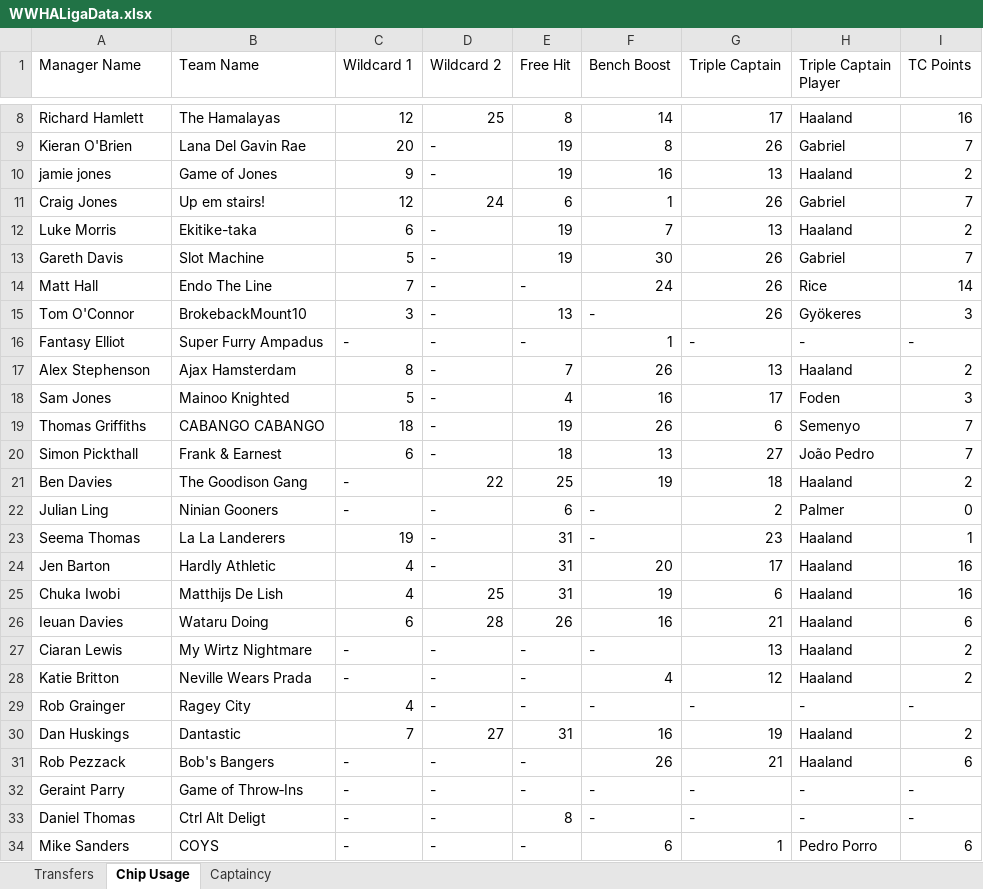
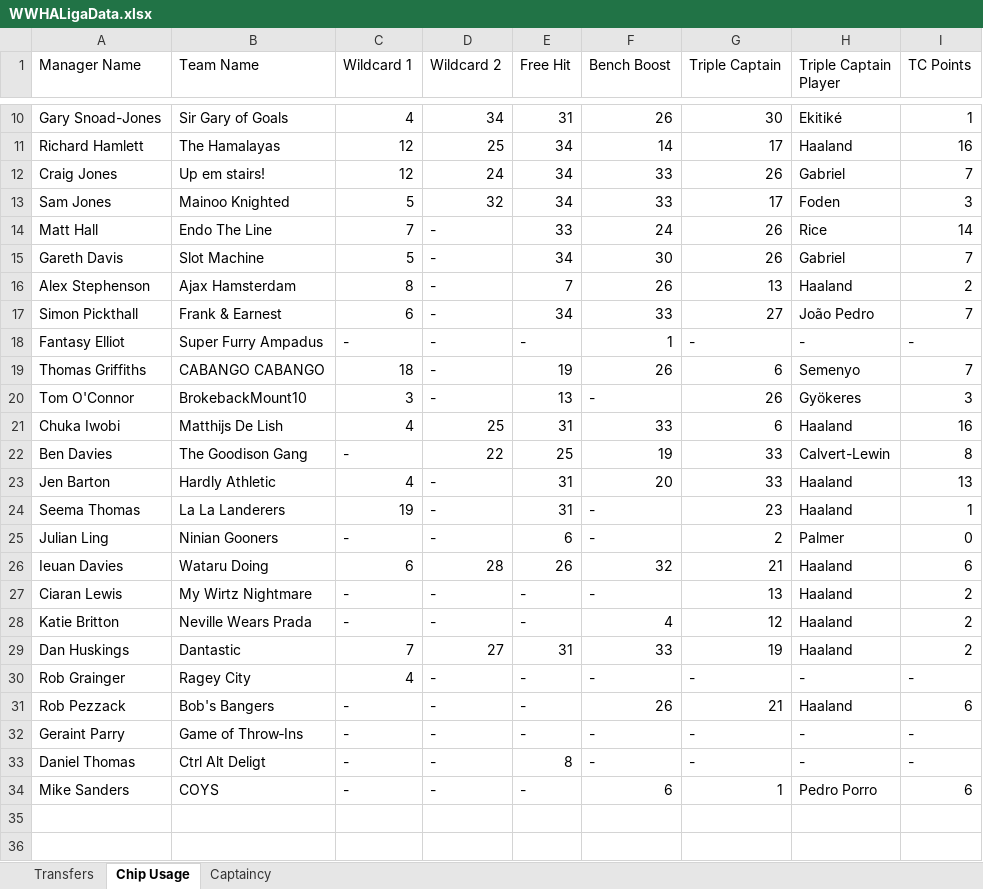
Before and after one commit to greyhoundredux/FPL, an Excel workbook: WWHALigaData.xlsx, sheet Chip Usage, drawn as a sheet; only a part is shown, gaps mark what is left out; values as stored, in another font and other column widths than the file's, no borders; removed rows and columns are numbered as before the commit, all else as after; the diff covers the shown part only; the diff names each change by its address in the sheet, - before the commit and + after, or states it on an @@ line.

```diff
--- a/WWHALigaData.xlsx (sheet Chip Usage)
+++ b/WWHALigaData.xlsx (sheet Chip Usage)
+row 10: Gary Snoad-Jones | Sir Gary of Goals | 4 | 34 | 31 | 26 | 30 | Ekitiké | 1
-E11 (Free Hit): 8
+E11 (Free Hit): 34
-row 9: Kieran O'Brien | Lana Del Gavin Rae | 20 | - | 19 | 8 | 26 | Gabriel | 7
-row 10: jamie jones | Game of Jones | 9 | - | 19 | 16 | 13 | Haaland | 2
-E12 (Free Hit): 6
+E12 (Free Hit): 34
-F12 (Bench Boost): 1
+F12 (Bench Boost): 33
-row 12: Luke Morris | Ekitike-taka | 6 | - | 19 | 7 | 13 | Haaland | 2
-row 13: Gareth Davis | Slot Machine | 5 | - | 19 | 30 | 26 | Gabriel | 7
+row 13: Sam Jones | Mainoo Knighted | 5 | 32 | 34 | 33 | 17 | Foden | 3
-E14 (Free Hit): -
+E14 (Free Hit): 33
+row 15: Gareth Davis | Slot Machine | 5 | - | 34 | 30 | 26 | Gabriel | 7
@@ row 17 moved to row 16: Alex Stephenson @@
+row 17: Simon Pickthall | Frank & Earnest | 6 | - | 34 | 33 | 27 | João Pedro | 7
@@ row 16 moved to row 18: Fantasy Elliot @@
-row 18: Sam Jones | Mainoo Knighted | 5 | - | 4 | 16 | 17 | Foden | 3
-row 20: Simon Pickthall | Frank & Earnest | 6 | - | 18 | 13 | 27 | João Pedro | 7
+row 21: Chuka Iwobi | Matthijs De Lish | 4 | 25 | 31 | 33 | 6 | Haaland | 16
-G22 (Triple Captain): 18
+G22 (Triple Captain): 33
-H22 (Triple Captain Player): Haaland
+H22 (Triple Captain Player): Calvert-Lewin
-I22 (TC Points): 2
+I22 (TC Points): 8
+row 23: Jen Barton | Hardly Athletic | 4 | - | 31 | 20 | 33 | Haaland | 13
@@ row 23 moved to row 24: Seema Thomas @@
-row 24: Jen Barton | Hardly Athletic | 4 | - | 31 | 20 | 17 | Haaland | 16
-row 25: Chuka Iwobi | Matthijs De Lish | 4 | 25 | 31 | 19 | 6 | Haaland | 16
-F26 (Bench Boost): 16
+F26 (Bench Boost): 32
+row 29: Dan Huskings | Dantastic | 7 | 27 | 31 | 33 | 19 | Haaland | 2
-row 30: Dan Huskings | Dantastic | 7 | 27 | 31 | 16 | 19 | Haaland | 2
```
Also changed, not shown: 5 added rows, 3 removed rows and 8 edited cells elsewhere in this sheet, sheet Transfers, sheet Captaincy.
